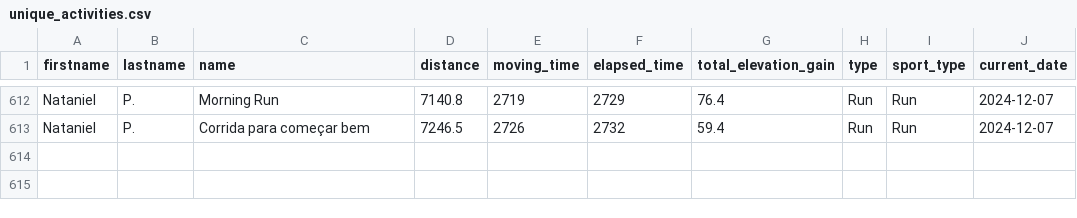
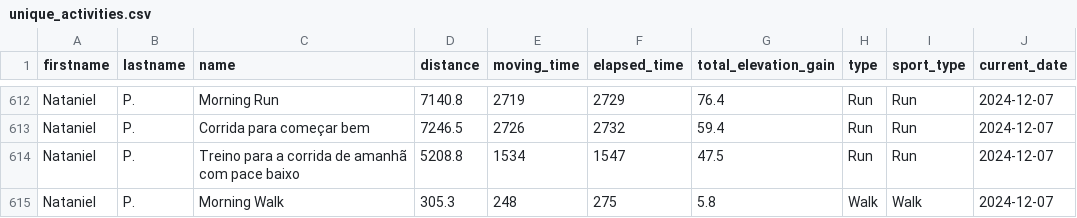
Before and after one commit to natanielpaiva/strava-champions2, a CSV file: unique_activities.csv, drawn as a sheet; only a part is shown, gaps mark what is left out; the diff names each change by its address in the sheet, - before the commit and + after, or states it on an @@ line.

```diff
--- a/unique_activities.csv
+++ b/unique_activities.csv
+row 614: Nataniel | P. | Treino para a corrida de amanhã com pace baixo | 5208.8 | 1534 | 1547 | 47.5 | Run | Run | 2024-12-07
+row 615: Nataniel | P. | Morning Walk | 305.3 | 248 | 275 | 5.8 | Walk | Walk | 2024-12-07
```
Also changed, not shown: participant_scores_with_details.csv, unique_activities_old.csv, 1 other file.
